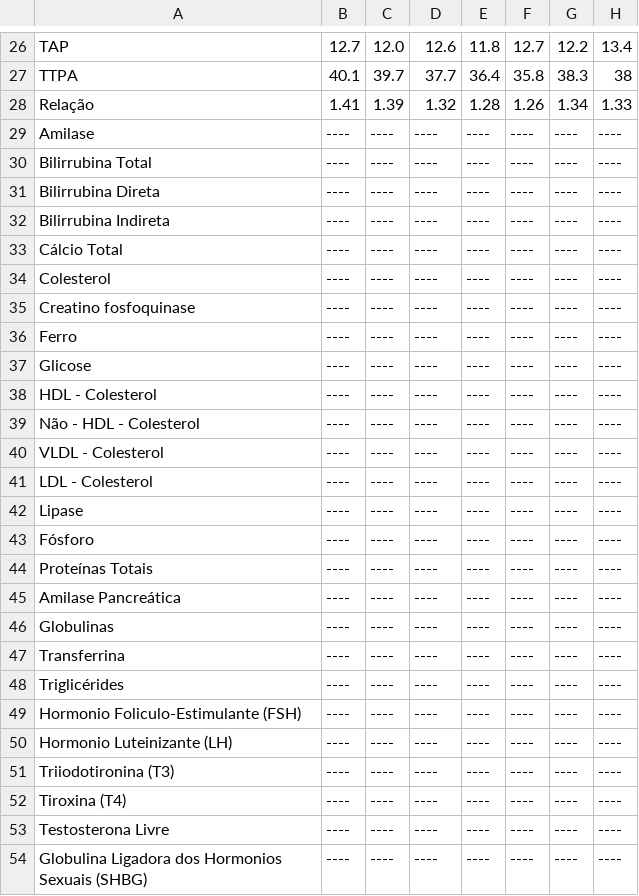
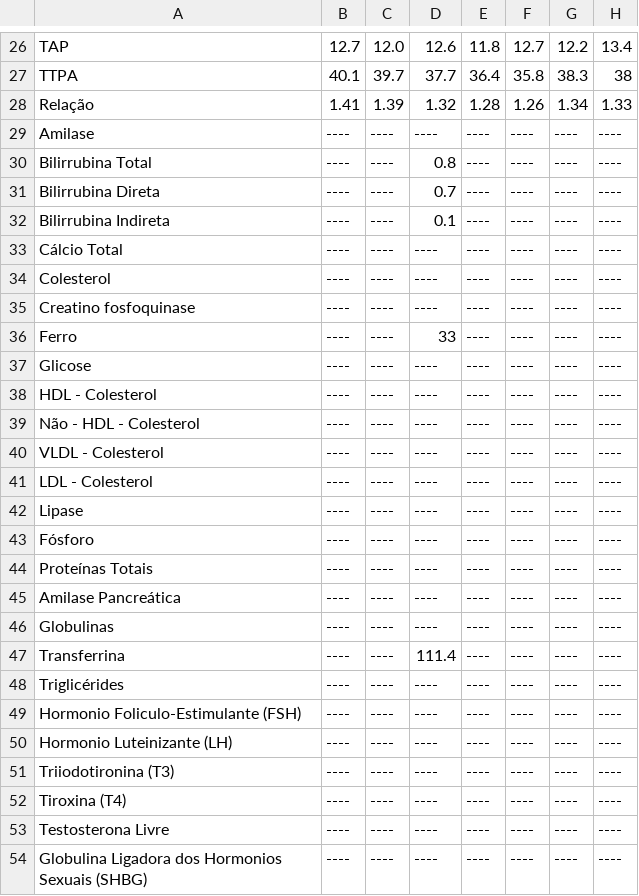
Before and after one commit to ronaldokun/maladie, a CSV file: blood_markers_pivot.csv, drawn as a sheet; only a part is shown, gaps mark what is left out; the diff names each change by its address in the sheet, - before the commit and + after, or states it on an @@ line.

Commit message:
✨ Update Bilirubin and Transferrin values in blood markers data

```diff
--- a/blood_markers_pivot.csv
+++ b/blood_markers_pivot.csv
-D30: ----
+D30: 0.8
-D31: ----
+D31: 0.7
-D32: ----
+D32: 0.1
-D36: ----
+D36: 33
-D47: ----
+D47: 111.4
```
